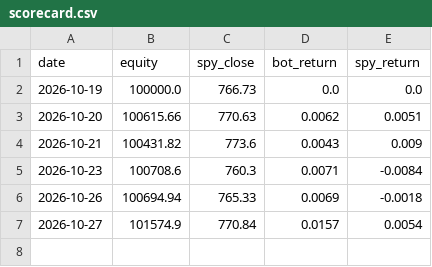
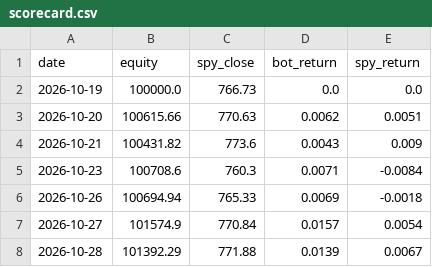
Before and after one commit to shubhamkumarsingh91-lgtm/AI-Paper-Trading-Bot, a CSV file: state_dt100/scorecard.csv, drawn as a sheet.

```diff
--- a/state_dt100/scorecard.csv
+++ b/state_dt100/scorecard.csv
@@ -7 +7,2 @@ date,equity,spy_close,bot_return,spy_return
 2026-10-27,101574.9,770.84,0.0157,0.0054
+2026-10-28,101392.29,771.88,0.0139,0.0067
```
Also changed, not shown: 5 other files.
